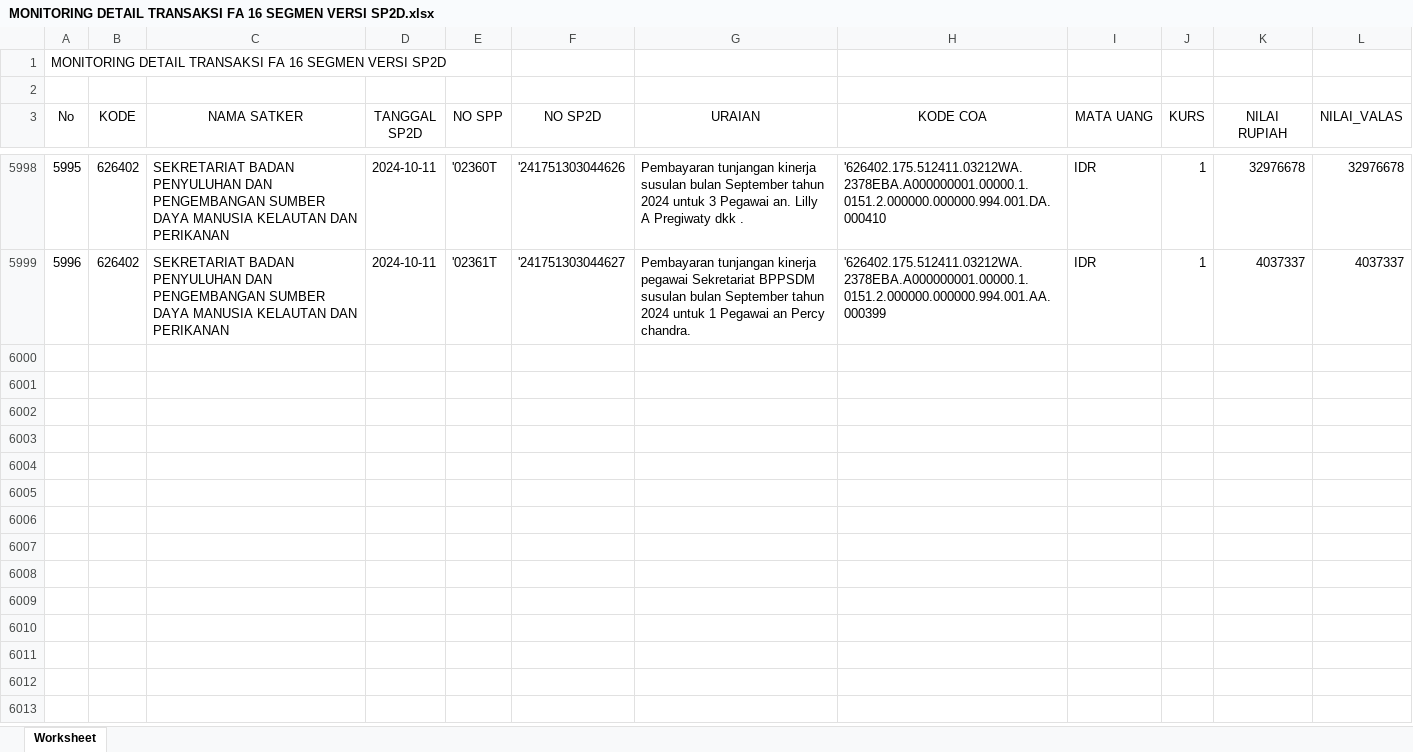
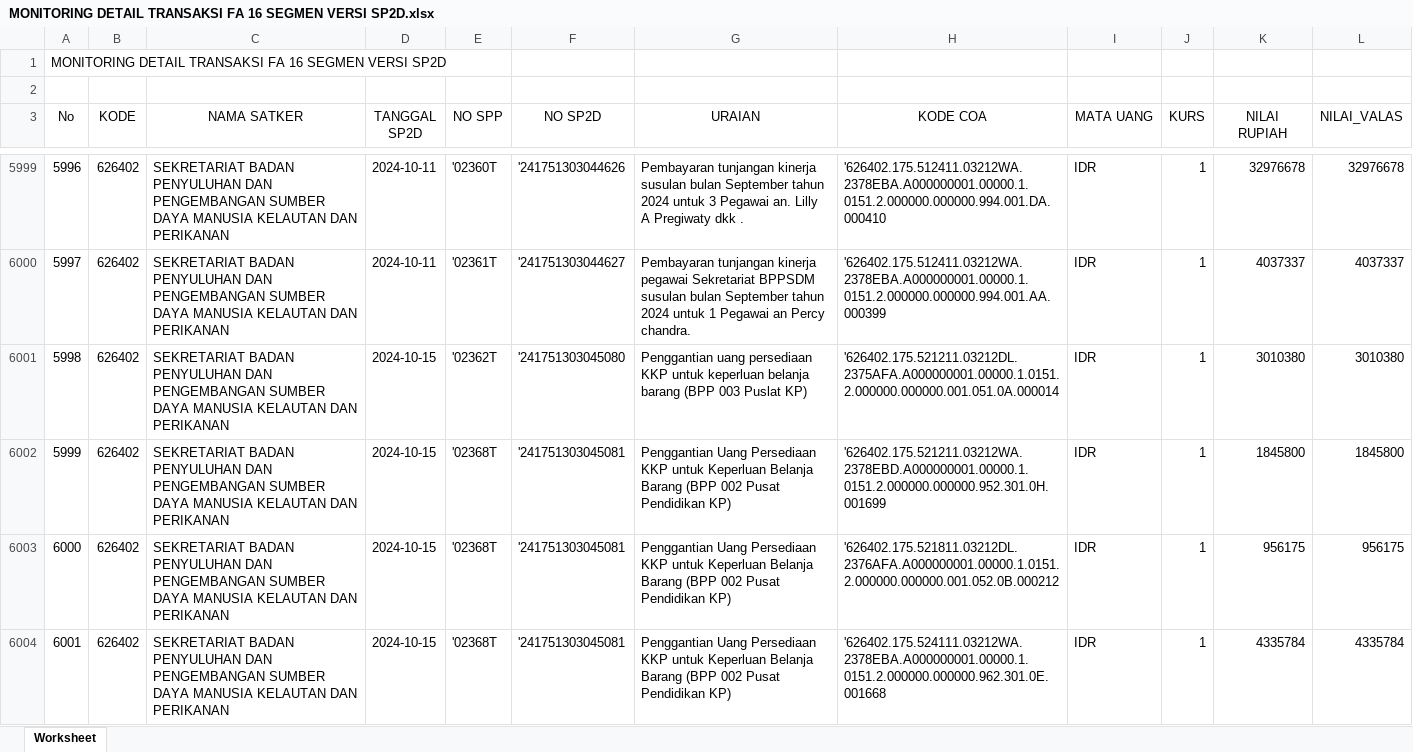
Before and after one commit to edimistiono/TA.2024, an Excel workbook: Database/MONITORING DETAIL TRANSAKSI FA 16 SEGMEN VERSI SP2D.xlsx, sheet Worksheet, drawn as a sheet; only a part is shown, gaps mark what is left out; values as stored, in another font and other column widths than the file's, no borders; the diff covers the shown part only; the diff names each change by its address in the sheet, - before the commit and + after, or states it on an @@ line.

```diff
--- a/Database/MONITORING DETAIL TRANSAKSI FA 16 SEGMEN VERSI SP2D.xlsx (sheet Worksheet)
+++ b/Database/MONITORING DETAIL TRANSAKSI FA 16 SEGMEN VERSI SP2D.xlsx (sheet Worksheet)
@@ column A (No) renumbered between rows 4102 and 6000 @@
+row 6001: 5998 | 626402 | SEKRETARIAT BADAN PENYULUHAN DAN PENGEMBANGAN SUMBER DAYA MANUSIA KELAUTAN DAN PERIKANAN | 2024-10-15 | '02362T | '241751303045080 | Penggantian uang persediaan KKP untuk keperluan belanja barang (BPP 003 Puslat KP) | '626402.175.521211.03212DL.2375AFA.A000000001.00000.1.0151.2.000000.000000.001.051.0A.000014 | IDR | 1 | 3010380 | 3010380
+row 6002: 5999 | 626402 | SEKRETARIAT BADAN PENYULUHAN DAN PENGEMBANGAN SUMBER DAYA MANUSIA KELAUTAN DAN PERIKANAN | 2024-10-15 | '02368T | '241751303045081 | Penggantian Uang Persediaan KKP untuk Keperluan Belanja Barang (BPP 002 Pusat Pendidikan KP) | '626402.175.521211.03212WA.2378EBD.A000000001.00000.1.0151.2.000000.000000.952.301.0H.001699 | IDR | 1 | 1845800 | 1845800
+row 6003: 6000 | 626402 | SEKRETARIAT BADAN PENYULUHAN DAN PENGEMBANGAN SUMBER DAYA MANUSIA KELAUTAN DAN PERIKANAN | 2024-10-15 | '02368T | '241751303045081 | Penggantian Uang Persediaan KKP untuk Keperluan Belanja Barang (BPP 002 Pusat Pendidikan KP) | '626402.175.521811.03212DL.2376AFA.A000000001.00000.1.0151.2.000000.000000.001.052.0B.000212 | IDR | 1 | 956175 | 956175
+row 6004: 6001 | 626402 | SEKRETARIAT BADAN PENYULUHAN DAN PENGEMBANGAN SUMBER DAYA MANUSIA KELAUTAN DAN PERIKANAN | 2024-10-15 | '02368T | '241751303045081 | Penggantian Uang Persediaan KKP untuk Keperluan Belanja Barang (BPP 002 Pusat Pendidikan KP) | '626402.175.524111.03212WA.2378EBA.A000000001.00000.1.0151.2.000000.000000.962.301.0E.001668 | IDR | 1 | 4335784 | 4335784
```
Also changed, not shown: 11 added rows and 14 moved rows elsewhere in this sheet, Database/DAFTAR SP2D SATKER.xlsx, Database/MONITORING SPP_SPM_SP2D.xlsx, 2 other files.
